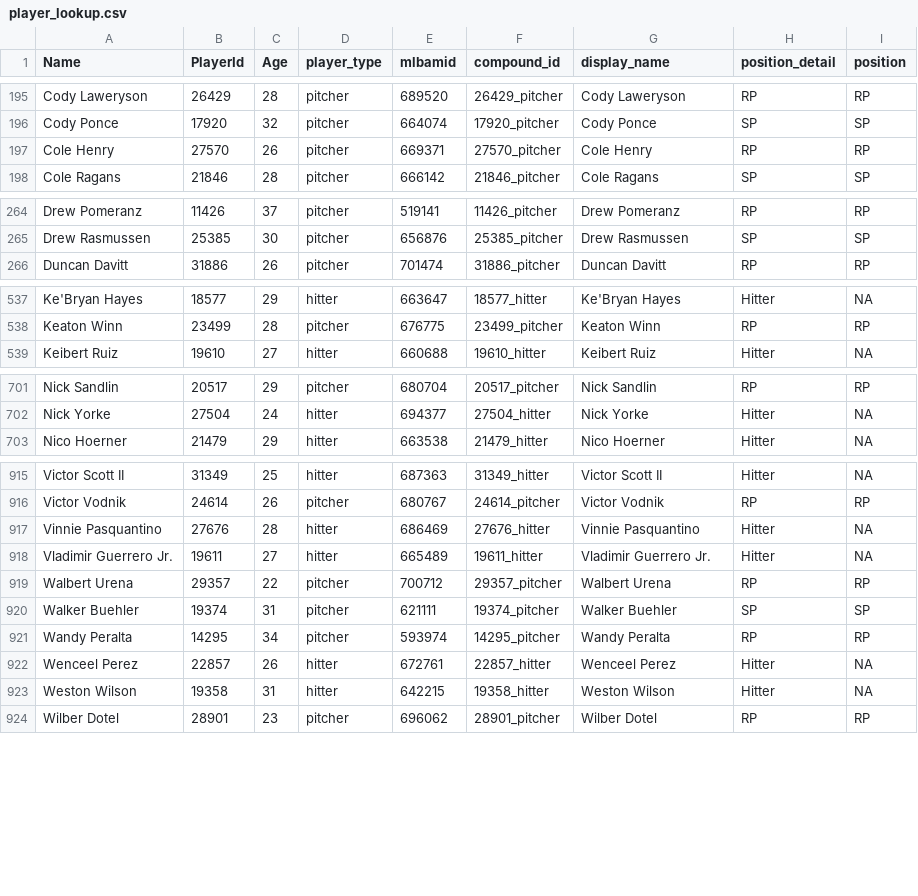
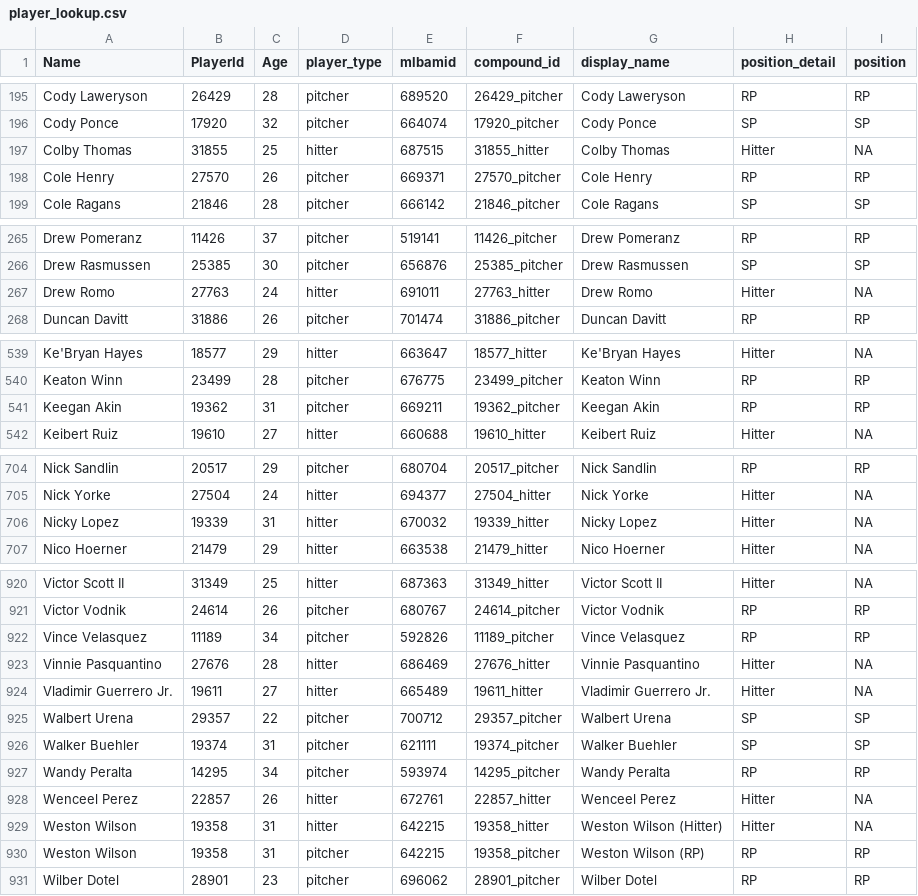
Before and after one commit to rpollack/mcfarland, a CSV file: player_lookup.csv, drawn as a sheet; only a part is shown, gaps mark what is left out; the diff covers the shown part only.

```diff
--- a/player_lookup.csv
+++ b/player_lookup.csv
@@ -196,2 +196,3 @@ Cody Laweryson,26429,28,pitcher,689520,26429_pitcher,Cody Laweryson,RP,RP
 Cody Ponce,17920,32,pitcher,664074,17920_pitcher,Cody Ponce,SP,SP
+Colby Thomas,31855,25,hitter,687515,31855_hitter,Colby Thomas,Hitter,NA
 Cole Henry,27570,26,pitcher,669371,27570_pitcher,Cole Henry,RP,RP
@@ -265,2 +266,3 @@ Drew Pomeranz,11426,37,pitcher,519141,11426_pitcher,Drew Pomeranz,RP,RP
 Drew Rasmussen,25385,30,pitcher,656876,25385_pitcher,Drew Rasmussen,SP,SP
+Drew Romo,27763,24,hitter,691011,27763_hitter,Drew Romo,Hitter,NA
 Duncan Davitt,31886,26,pitcher,701474,31886_pitcher,Duncan Davitt,RP,RP
@@ -538,2 +540,3 @@ Ke'Bryan Hayes,18577,29,hitter,663647,18577_hitter,Ke'Bryan Hayes,Hitter,NA
 Keaton Winn,23499,28,pitcher,676775,23499_pitcher,Keaton Winn,RP,RP
+Keegan Akin,19362,31,pitcher,669211,19362_pitcher,Keegan Akin,RP,RP
 Keibert Ruiz,19610,27,hitter,660688,19610_hitter,Keibert Ruiz,Hitter,NA
@@ -702,2 +705,3 @@ Nick Sandlin,20517,29,pitcher,680704,20517_pitcher,Nick Sandlin,RP,RP
 Nick Yorke,27504,24,hitter,694377,27504_hitter,Nick Yorke,Hitter,NA
+Nicky Lopez,19339,31,hitter,670032,19339_hitter,Nicky Lopez,Hitter,NA
 Nico Hoerner,21479,29,hitter,663538,21479_hitter,Nico Hoerner,Hitter,NA
@@ -916,5 +921,6 @@ Victor Scott II,31349,25,hitter,687363,31349_hitter,Victor Scott II,Hitter,NA
 Victor Vodnik,24614,26,pitcher,680767,24614_pitcher,Victor Vodnik,RP,RP
+Vince Velasquez,11189,34,pitcher,592826,11189_pitcher,Vince Velasquez,RP,RP
 Vinnie Pasquantino,27676,28,hitter,686469,27676_hitter,Vinnie Pasquantino,Hitter,NA
 Vladimir Guerrero Jr.,19611,27,hitter,665489,19611_hitter,Vladimir Guerrero Jr.,Hitter,NA
-Walbert Urena,29357,22,pitcher,700712,29357_pitcher,Walbert Urena,RP,RP
+Walbert Urena,29357,22,pitcher,700712,29357_pitcher,Walbert Urena,SP,SP
 Walker Buehler,19374,31,pitcher,621111,19374_pitcher,Walker Buehler,SP,SP
@@ -922,3 +928,4 @@ Wandy Peralta,14295,34,pitcher,593974,14295_pitcher,Wandy Peralta,RP,RP
 Wenceel Perez,22857,26,hitter,672761,22857_hitter,Wenceel Perez,Hitter,NA
-Weston Wilson,19358,31,hitter,642215,19358_hitter,Weston Wilson,Hitter,NA
+Weston Wilson,19358,31,hitter,642215,19358_hitter,Weston Wilson (Hitter),Hitter,NA
+Weston Wilson,19358,31,pitcher,642215,19358_pitcher,Weston Wilson (RP),RP,RP
 Wilber Dotel,28901,23,pitcher,696062,28901_pitcher,Wilber Dotel,RP,RP
```
Also changed, not shown: 3 added rows elsewhere in this file, full_stats_hitters.csv, full_stats_pitchers.csv, 1 other file.
